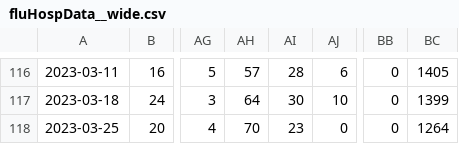
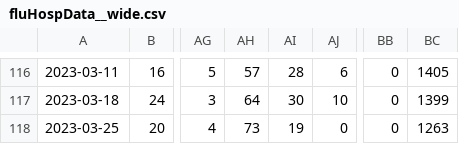
Before and after one commit to wenxuanye/FluHospPlot, a CSV file: fluHospData__wide.csv, drawn as a sheet; only a part is shown, gaps mark what is left out; the diff names each change by its address in the sheet, - before the commit and + after, or states it on an @@ line.

Commit message:
Flu Hosp data generated on  2023-04-02

```diff
--- a/fluHospData__wide.csv
+++ b/fluHospData__wide.csv
-AH118: 70
+AH118: 73
-AI118: 23
+AI118: 19
-BC118: 1264
+BC118: 1263
```
Also changed, not shown: 56 other files.
